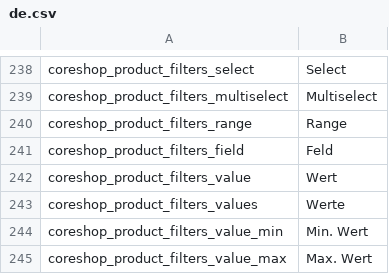
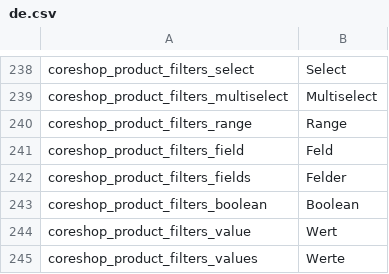
Before and after one commit to coreshop/CoreShop, a CSV file: static/texts/de.csv, drawn as a sheet; only a part is shown, gaps mark what is left out; the shorter side is filled out with more unchanged rows; the diff names each change by its address in the sheet, - before the commit and + after, or states it on an @@ line.

Commit message:
add boolean filter

```diff
--- a/static/texts/de.csv
+++ b/static/texts/de.csv
+row 242: coreshop_product_filters_fields | Felder
+row 243: coreshop_product_filters_boolean | Boolean
```
Also changed, not shown: static/texts/en.csv, 6 other files.
